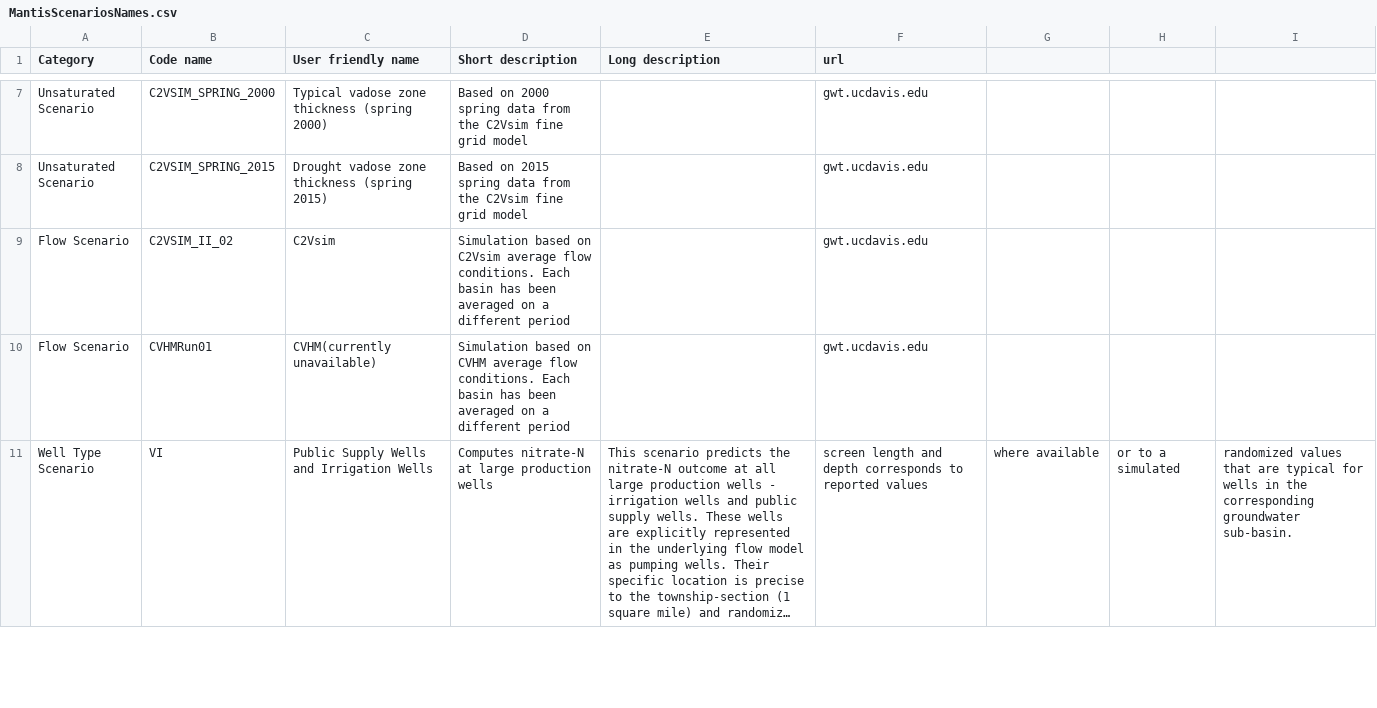
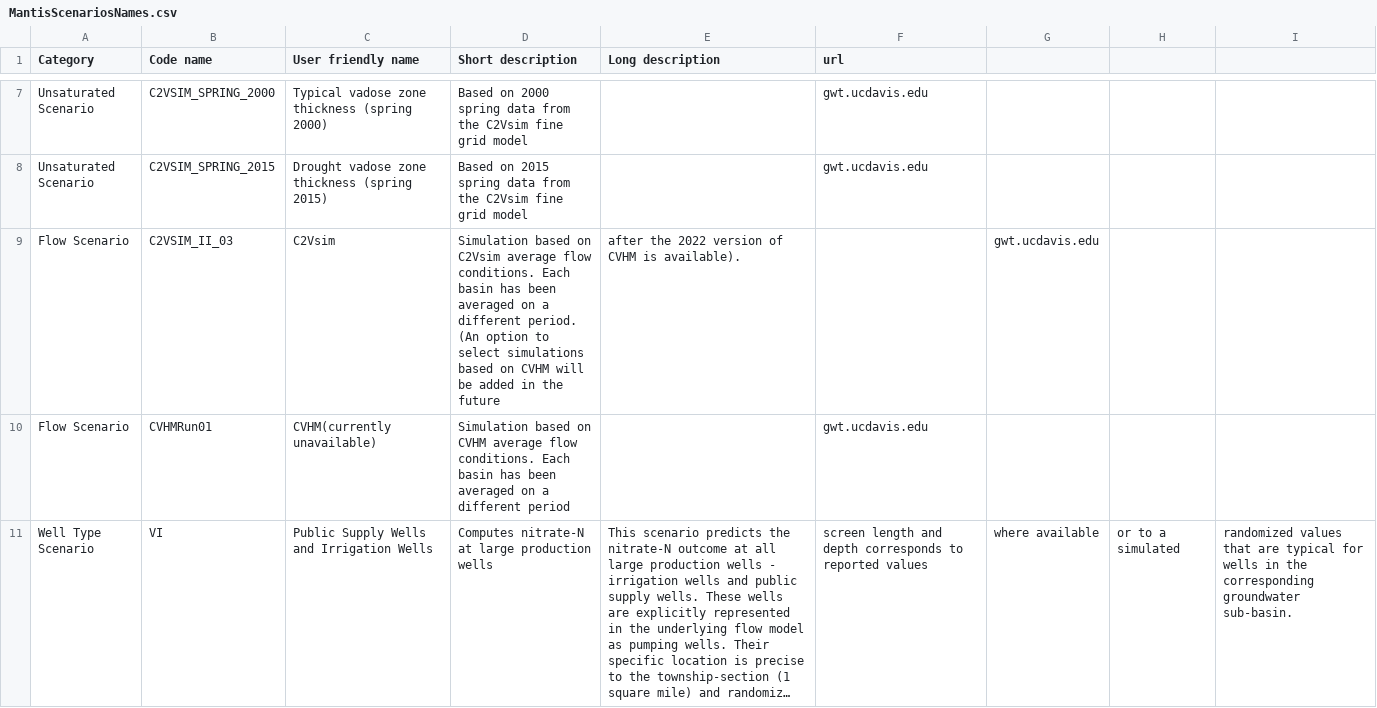
Before and after one commit to UCD-GW-Nitrate/npsat_web_backend, a CSV file: npsat_manager/data/scenarios/MantisScenariosNames.csv, drawn as a sheet; only a part is shown, gaps mark what is left out; long unchanged cells end in …; removed rows and columns are numbered as before the commit, all else as after; the diff names each change by its address in the sheet, - before the commit and + after, or states it on an @@ line.

Commit message:
Updated scenario name for C2VSim v3

```diff
--- a/npsat_manager/data/scenarios/MantisScenariosNames.csv
+++ b/npsat_manager/data/scenarios/MantisScenariosNames.csv
-row 9: Flow Scenario | C2VSIM_II_02 | C2Vsim | Simulation based on C2Vsim average flow conditions. Each basin has been averaged on a different period |  | gwt.ucdavis.edu
+row 9: Flow Scenario | C2VSIM_II_03 | C2Vsim | Simulation based on C2Vsim average flow conditions. Each basin has been averaged on a different period. (An option to select simulations based on CVHM will be added in the future | after the 2022 version of CVHM is available). |  | gwt.ucdavis.edu
```
